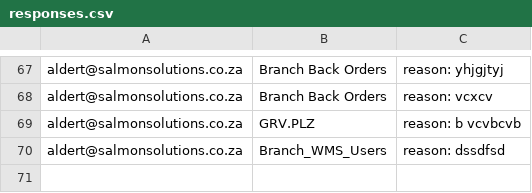
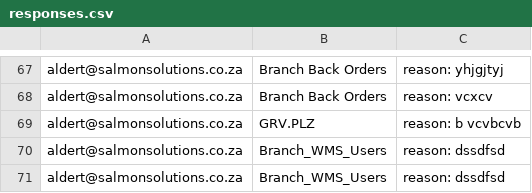
Before and after one commit to CraigVanDijk/exim-report-form-app, a CSV file: responses.csv, drawn as a sheet; only a part is shown, gaps mark what is left out; the diff names each change by its address in the sheet, - before the commit and + after, or states it on an @@ line.

```diff
--- a/responses.csv
+++ b/responses.csv
+row 71: aldert@salmonsolutions.co.za | Branch_WMS_Users | reason: dssdfsd
```
Also changed, not shown: 2 other files.
